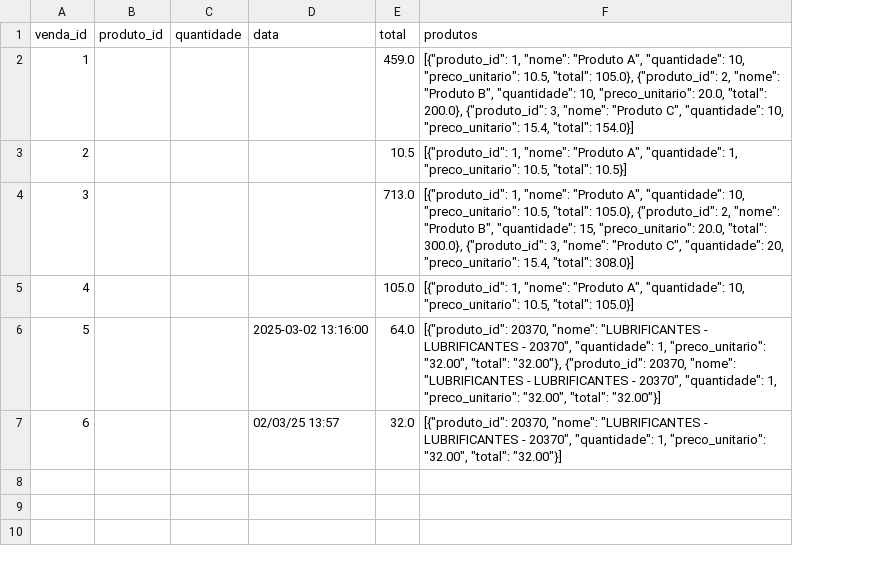
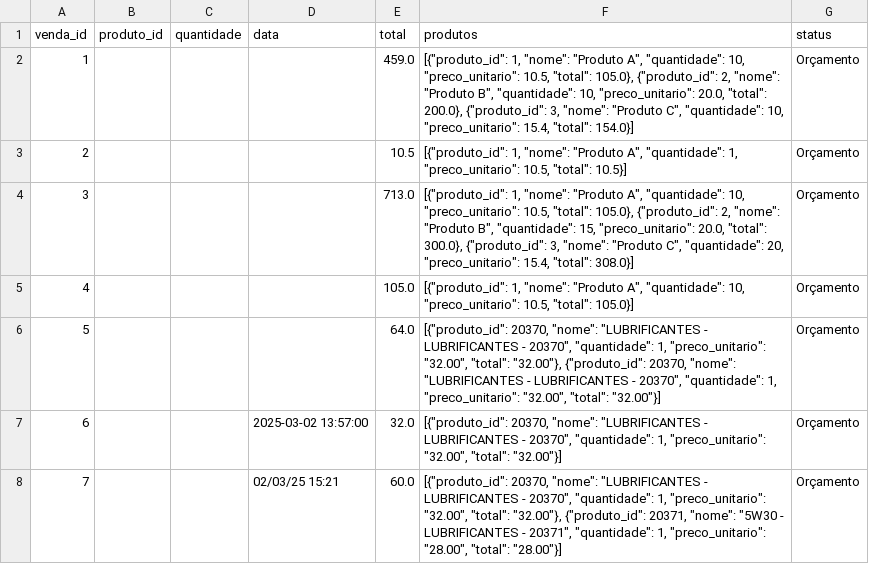
Before and after one commit to Degan906/Estoque2, a CSV file: vendas.csv, drawn as a sheet; the diff names each change by its address in the sheet, - before the commit and + after, or states it on an @@ line.

Commit message:
Atualizando vendas.csv

```diff
--- a/vendas.csv
+++ b/vendas.csv
+column G (status), rows 2-7: all Orçamento
-D6 (data): 2025-03-02 13:16:00
+D6 (data): (empty)
-D7 (data): 02/03/25 13:57
+D7 (data): 2025-03-02 13:57:00
+row 8: 7 |  |  | 02/03/25 15:21 | 60.0 | [{"produto_id": 20370, "nome": "LUBRIFICANTES - LUBRIFICANTES - 20370", "quantidade": 1, "preco_unitario": "32.00", "total": "32.00"}, {"produto_id": 20371, "nome": "5W30 - LUBRIFICANTES - 20371", "quantidade": 1, "preco_unitario": "28.00", "total": "28.00"}] | Orçamento
```
